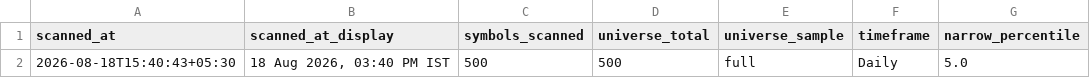
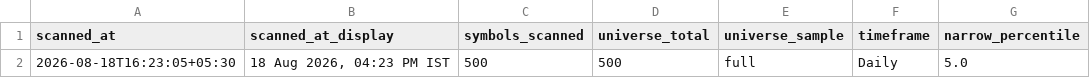
Before and after one commit to anilkumarkmys/breakoutscanner, a CSV file: data_cache/cpr_scan_info.csv, drawn as a sheet; only a part is shown; the diff names each change by its address in the sheet, - before the commit and + after, or states it on an @@ line.

```diff
--- a/data_cache/cpr_scan_info.csv
+++ b/data_cache/cpr_scan_info.csv
-A2 (scanned_at): 2026-08-18T15:40:43+05:30
+A2 (scanned_at): 2026-08-18T16:23:05+05:30
-B2 (scanned_at_display): 18 Aug 2026, 03:40 PM IST
+B2 (scanned_at_display): 18 Aug 2026, 04:23 PM IST
```
Also changed, not shown: data_cache/cpr_scan_results.csv, data_cache/history/breakout_2026-08-18.csv, 5 other files.
